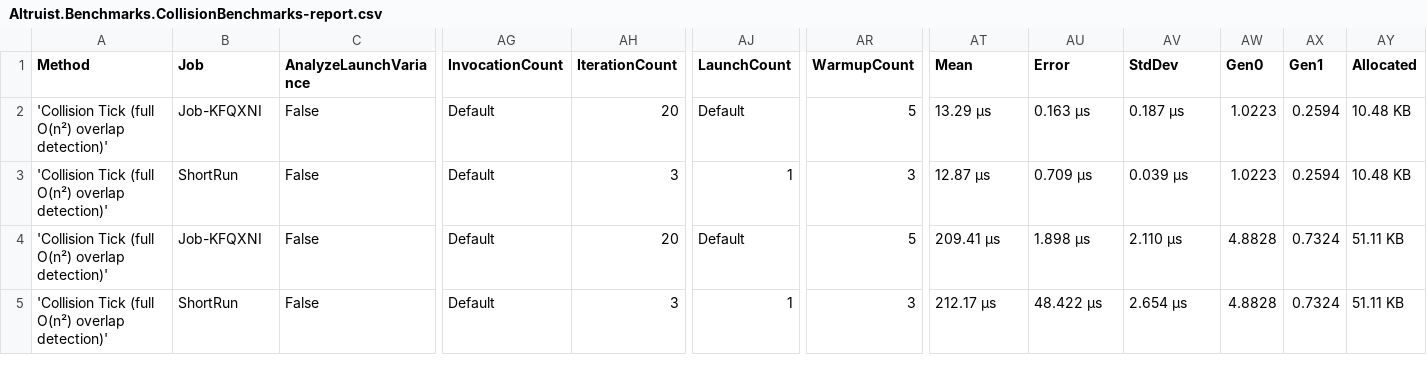
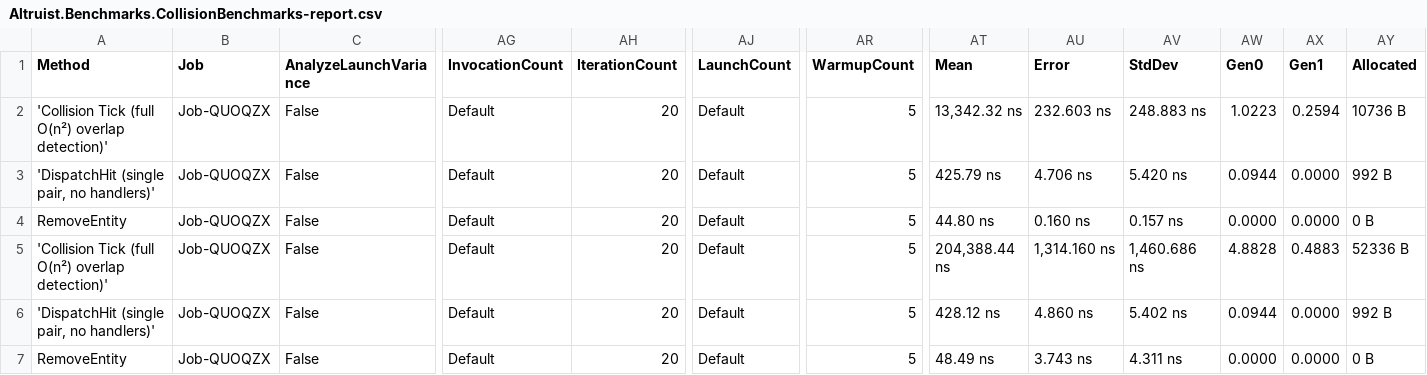
Before and after one commit to Vulcaine/Altruist, a CSV file: Benchmarks/BenchmarkDotNet.Artifacts/results/Altruist.Benchmarks.CollisionBenchmarks-report.csv, drawn as a sheet; only a part is shown, gaps mark what is left out; addresses are those after the commit; rows hold the shown columns only; the diff names each change by its address in the sheet, - before the commit and + after, or states it on an @@ line.

```diff
--- a/Benchmarks/BenchmarkDotNet.Artifacts/results/Altruist.Benchmarks.CollisionBenchmarks-report.csv
+++ b/Benchmarks/BenchmarkDotNet.Artifacts/results/Altruist.Benchmarks.CollisionBenchmarks-report.csv
-B2 (Job): Job-KFQXNI
+B2 (Job): Job-QUOQZX
-AT2 (Mean): 13.29 μs
+AT2 (Mean): 13,342.32 ns
-AU2 (Error): 0.163 μs
+AU2 (Error): 232.603 ns
-AV2 (StdDev): 0.187 μs
+AV2 (StdDev): 248.883 ns
-AY2 (Allocated): 10.48 KB
+AY2 (Allocated): 10736 B
-A3 (Method): 'Collision Tick (full O(n²) overlap detection)'
+A3 (Method): 'DispatchHit (single pair, no handlers)'
-B3 (Job): ShortRun
+B3 (Job): Job-QUOQZX
-AH3 (IterationCount): 3
+AH3 (IterationCount): 20
-AJ3 (LaunchCount): 1
+AJ3 (LaunchCount): Default
-AR3 (WarmupCount): 3
+AR3 (WarmupCount): 5
-AT3 (Mean): 12.87 μs
+AT3 (Mean): 425.79 ns
-AU3 (Error): 0.709 μs
+AU3 (Error): 4.706 ns
-AV3 (StdDev): 0.039 μs
+AV3 (StdDev): 5.420 ns
-AW3 (Gen0): 1.0223
+AW3 (Gen0): 0.0944
-AX3 (Gen1): 0.2594
+AX3 (Gen1): 0.0000
-AY3 (Allocated): 10.48 KB
+AY3 (Allocated): 992 B
+row 4: RemoveEntity | Job-QUOQZX | False | Default | 20 | Default | 5 | 44.80 ns | 0.160 ns | 0.157 ns | 0.0000 | 0.0000 | 0 B
-B5 (Job): Job-KFQXNI
+B5 (Job): Job-QUOQZX
-AT5 (Mean): 209.41 μs
+AT5 (Mean): 204,388.44 ns
-AU5 (Error): 1.898 μs
+AU5 (Error): 1,314.160 ns
-AV5 (StdDev): 2.110 μs
+AV5 (StdDev): 1,460.686 ns
-AX5 (Gen1): 0.7324
+AX5 (Gen1): 0.4883
-AY5 (Allocated): 51.11 KB
+AY5 (Allocated): 52336 B
-A6 (Method): 'Collision Tick (full O(n²) overlap detection)'
+A6 (Method): 'DispatchHit (single pair, no handlers)'
-B6 (Job): ShortRun
+B6 (Job): Job-QUOQZX
-AH6 (IterationCount): 3
+AH6 (IterationCount): 20
-AJ6 (LaunchCount): 1
+AJ6 (LaunchCount): Default
-AR6 (WarmupCount): 3
+AR6 (WarmupCount): 5
-AT6 (Mean): 212.17 μs
+AT6 (Mean): 428.12 ns
-AU6 (Error): 48.422 μs
+AU6 (Error): 4.860 ns
-AV6 (StdDev): 2.654 μs
+AV6 (StdDev): 5.402 ns
-AW6 (Gen0): 4.8828
+AW6 (Gen0): 0.0944
-AX6 (Gen1): 0.7324
+AX6 (Gen1): 0.0000
-AY6 (Allocated): 51.11 KB
+AY6 (Allocated): 992 B
+row 7: RemoveEntity | Job-QUOQZX | False | Default | 20 | Default | 5 | 48.49 ns | 3.743 ns | 4.311 ns | 0.0000 | 0.0000 | 0 B
```
Also changed, not shown: Benchmarks/BenchmarkDotNet.Artifacts/results/Altruist.Benchmarks.AIBenchmarks-report.csv, Benchmarks/BenchmarkDotNet.Artifacts/results/Altruist.Benchmarks.CombatBenchmarks-report.csv, 16 other files.
